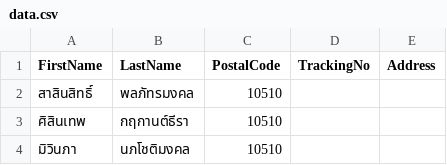
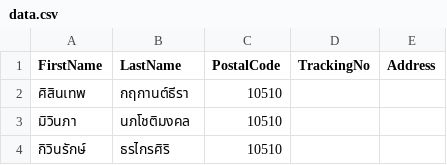
Before and after one commit to kiangDev/automate-riposted, a CSV file: data.csv, drawn as a sheet; only a part is shown; the shorter side is filled out with more unchanged rows; the diff names each change by its address in the sheet, - before the commit and + after, or states it on an @@ line.

Commit message:
fix-csv

```diff
--- a/data.csv
+++ b/data.csv
-row 2: สาสินสิทธิ์ | พลภัทรมงคล | 10510
```
